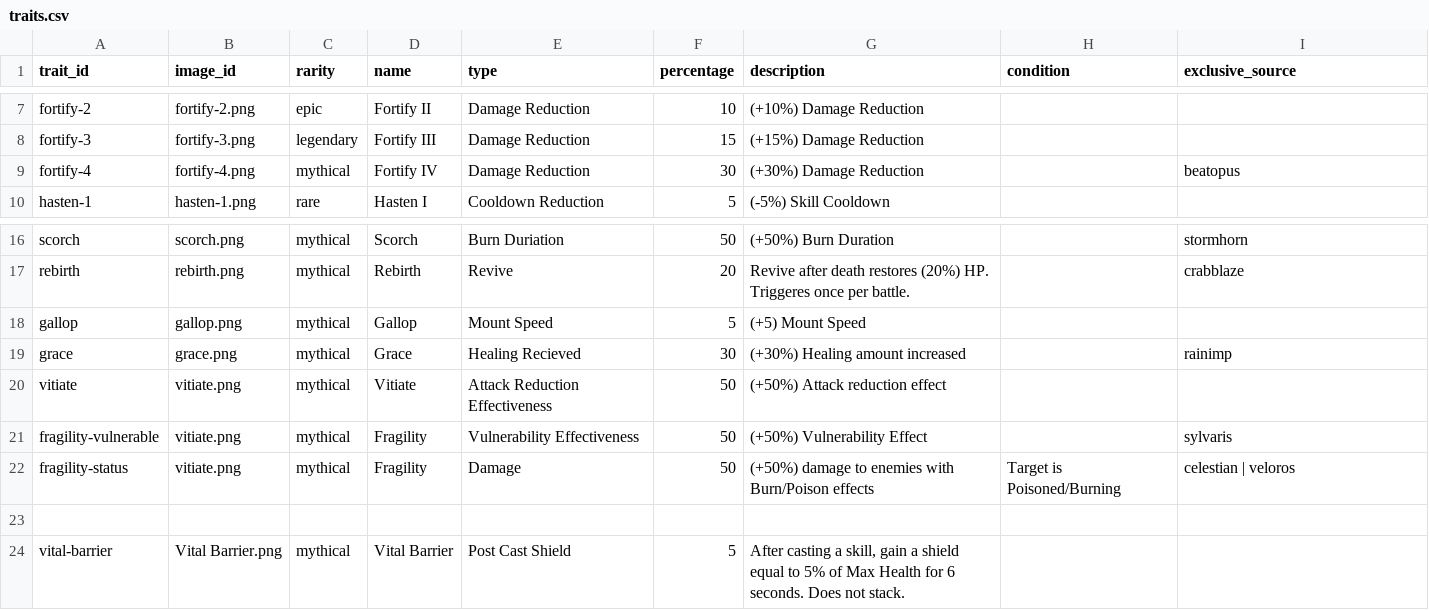
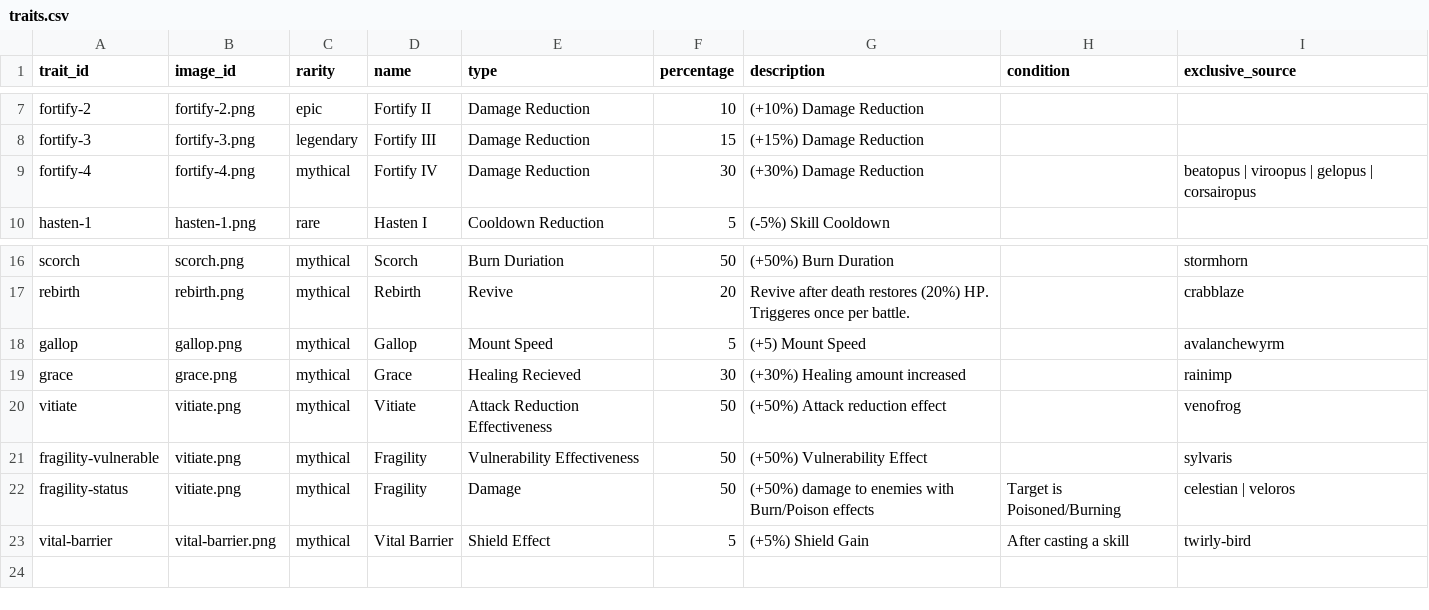
Before and after one commit to jjeastside/catch-a-monster-labs, a CSV file: app/data-source/traits.csv, drawn as a sheet; only a part is shown, gaps mark what is left out.

Commit message:
feat: sync exclusive traits from CSV and add database filtering

```diff
--- a/app/data-source/traits.csv
+++ b/app/data-source/traits.csv
@@ -8,3 +8,3 @@ fortify-2,fortify-2.png,epic,Fortify II,Damage Reduction,10,(+10%) Damage Reduct
 fortify-3,fortify-3.png,legendary,Fortify III,Damage Reduction,15,(+15%) Damage Reduction,,
-fortify-4,fortify-4.png,mythical,Fortify IV,Damage Reduction,30,(+30%) Damage Reduction,,beatopus
+fortify-4,fortify-4.png,mythical,Fortify IV,Damage Reduction,30,(+30%) Damage Reduction,,beatopus | viroopus | gelopus | corsairopus
 hasten-1,hasten-1.png,rare,Hasten I,Cooldown Reduction,5,(-5%) Skill Cooldown,,
@@ -17,8 +17,7 @@ scorch,scorch.png,mythical,Scorch,Burn Duriation,50,(+50%) Burn Duration,,stormh
 rebirth,rebirth.png,mythical,Rebirth,Revive,20,Revive after death restores (20%) HP. Triggeres once per battle.,,crabblaze
-gallop,gallop.png,mythical,Gallop,Mount Speed,5,(+5) Mount Speed,,
+gallop,gallop.png,mythical,Gallop,Mount Speed,5,(+5) Mount Speed,,avalanchewyrm
 grace,grace.png,mythical,Grace,Healing Recieved,30,(+30%) Healing amount increased ,,rainimp
-vitiate,vitiate.png,mythical,Vitiate,Attack Reduction Effectiveness,50,(+50%) Attack reduction effect,,
+vitiate,vitiate.png,mythical,Vitiate,Attack Reduction Effectiveness,50,(+50%) Attack reduction effect,,venofrog
 fragility-vulnerable,vitiate.png,mythical,Fragility,Vulnerability Effectiveness,50,(+50%) Vulnerability Effect,,sylvaris
 fragility-status,vitiate.png,mythical,Fragility,Damage,50,(+50%) damage to enemies with Burn/Poison effects,Target is Poisoned/Burning,celestian | veloros
-
-vital-barrier,Vital Barrier.png,mythical,Vital Barrier,Post Cast Shield,5,"After casting a skill, gain a shield equal to 5% of Max Health for 6 seconds. Does not stack.",,
+vital-barrier,vital-barrier.png,mythical,Vital Barrier,Shield Effect,5,(+5%) Shield Gain,After casting a skill,twirly-bird
```
Also changed, not shown: 9 other files.
